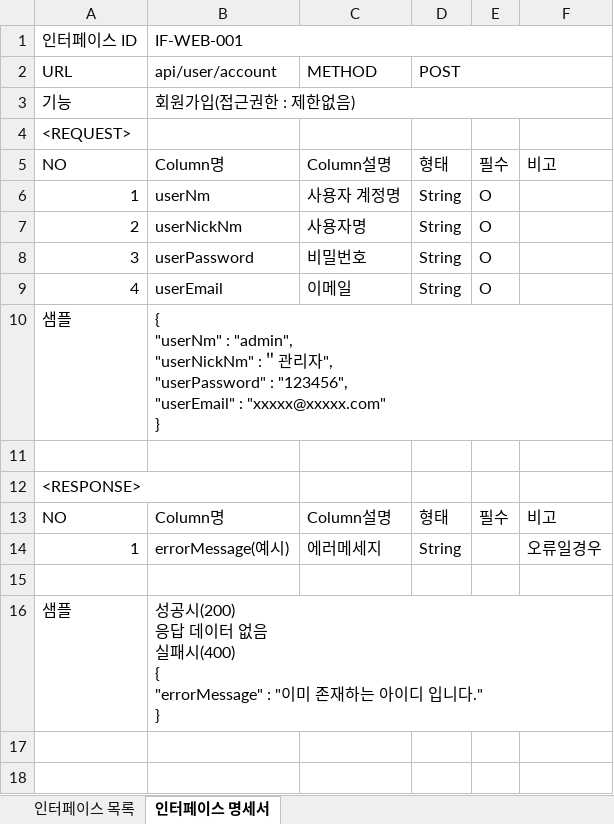
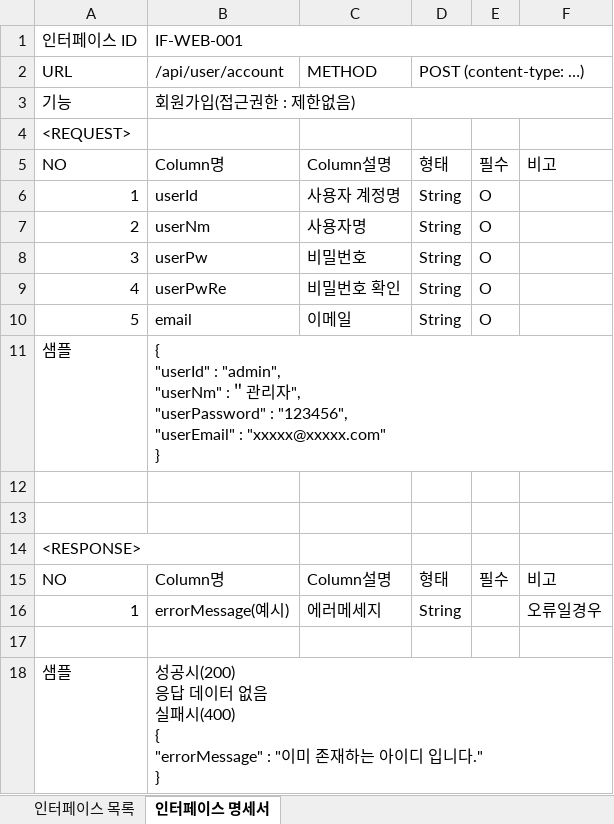
Before and after one commit to Sseryou/Springboot_study, an Excel workbook: board/memo/인터페이스명세서.xlsx, sheet 인터페이스 명세서, drawn as a sheet; values as stored, in another font and other column widths than the file's, no cell formats; addresses are those after the commit; ↵ is a line break in a cell; the diff names each change by its address in the sheet, - before the commit and + after, or states it on an @@ line.

```diff
--- a/board/memo/인터페이스명세서.xlsx (sheet 인터페이스 명세서)
+++ b/board/memo/인터페이스명세서.xlsx (sheet 인터페이스 명세서)
-B2: api/user/account
+B2: /api/user/account
-D2: POST
+D2: POST (content-type: …)
-B6 (/api/user/account): userNm
+B6 (/api/user/account): userId
-B7 (/api/user/account): userNickNm
+B7 (/api/user/account): userNm
-B8 (/api/user/account): userPassword
+B8 (/api/user/account): userPw
-B9 (/api/user/account): userEmail
+B9 (/api/user/account): userPwRe
-C9 (METHOD): 이메일
+C9 (METHOD): 비밀번호 확인
+row 10: 5 | email | 이메일 | String | O
-B11 (/api/user/account): { ↵ "userNm" : "admin", ↵ "userNickNm" :＂…
+B11 (/api/user/account): { ↵ "userId" : "admin", ↵ "userNm" :＂…
+row 12: (empty)
```
Also changed, not shown: sheet 인터페이스 목록, cell formats, 18 other files.
